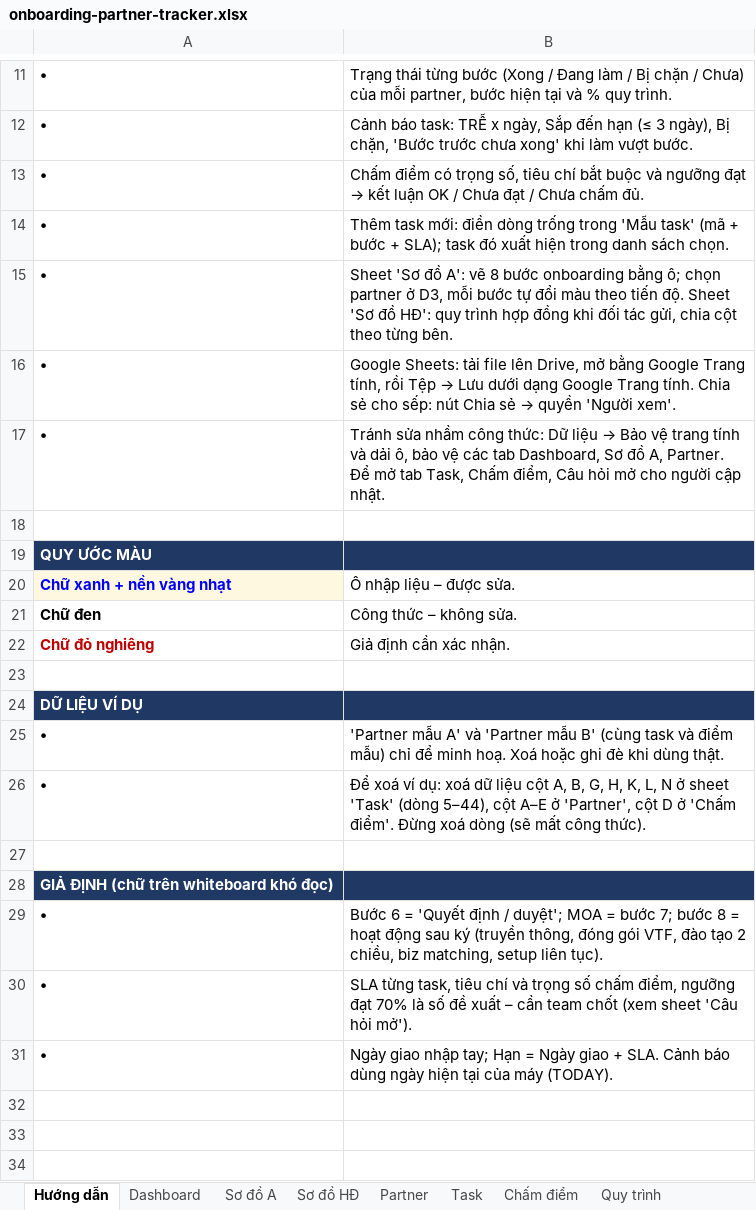
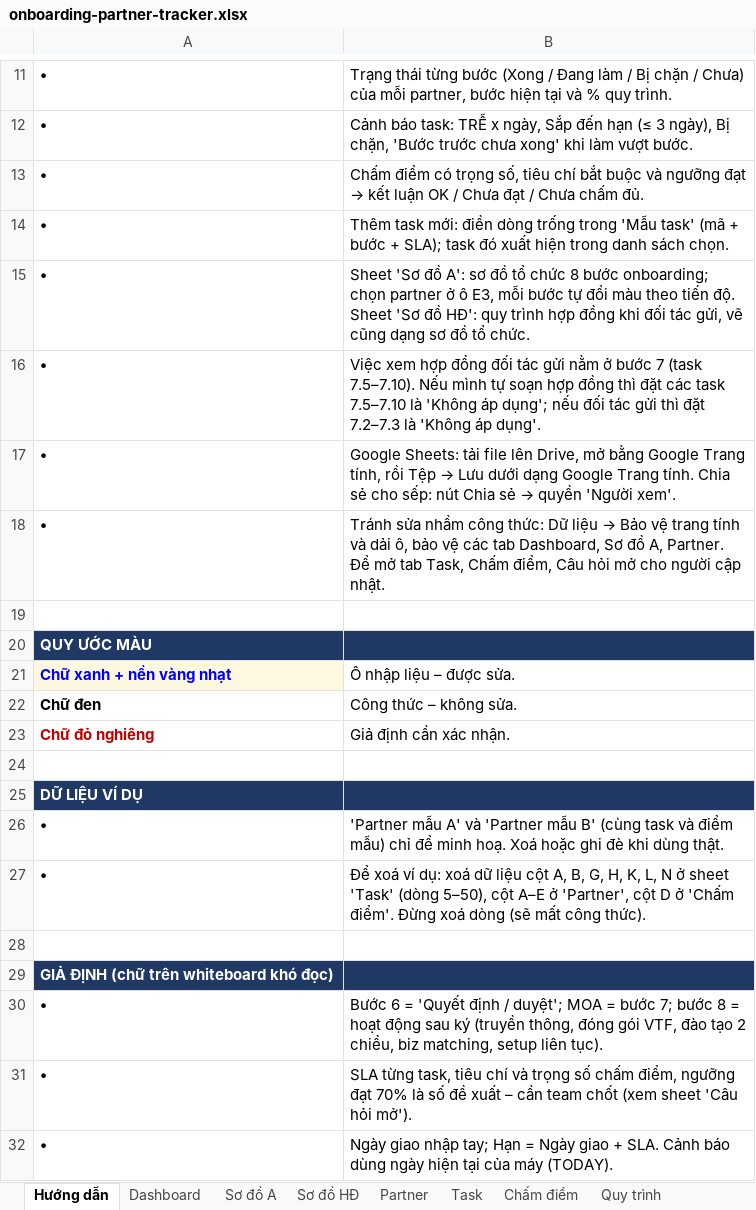
Before and after one commit to lamvyttk-wq/vtechhub, an Excel workbook: docs/onboarding-partner-tracker.xlsx, sheet Hướng dẫn, drawn as a sheet; only a part is shown, gaps mark what is left out; values as stored, in another font and other column widths than the file's, no borders; addresses are those after the commit; the diff names each change by its address in the sheet, - before the commit and + after, or states it on an @@ line.

```diff
--- a/docs/onboarding-partner-tracker.xlsx (sheet Hướng dẫn)
+++ b/docs/onboarding-partner-tracker.xlsx (sheet Hướng dẫn)
-B15: …đồ A': vẽ 8 bước onboarding bằng ô; chọn partner ở D3, mỗi bước tự đổi màu theo tiến độ. Sheet 'Sơ đồ HĐ': quy trình hợp đồng khi đối tác gửi, chia cột theo từng bên.
+B15: …đồ A': sơ đồ tổ chức 8 bước onboarding; chọn partner ở ô E3, mỗi bước tự đổi màu theo tiến độ. Sheet 'Sơ đồ HĐ': quy trình hợp đồng khi đối tác gửi, vẽ cũng dạng sơ đồ tổ chức.
+row 16: • | Việc xem hợp đồng đối tác gửi nằm ở bước 7 (task 7.5–7.10). Nếu mình tự soạn hợp đồng thì đặt các task 7.5–7.10 là 'Không áp dụng'; nếu đối tác gửi thì đặt 7.2–7.3 là 'Không áp dụng'.
-B27: …'Task' (dòng 5–44), cột A–E…
+B27: …'Task' (dòng 5–50), cột A–E…
```
Also changed, not shown: sheet Task, sheet Mẫu task, sheet Sơ đồ HĐ, sheet Sơ đồ A, sheet Dashboard, sheet Partner, 1 more sheet, formulas that keep their value, charts or pictures.
